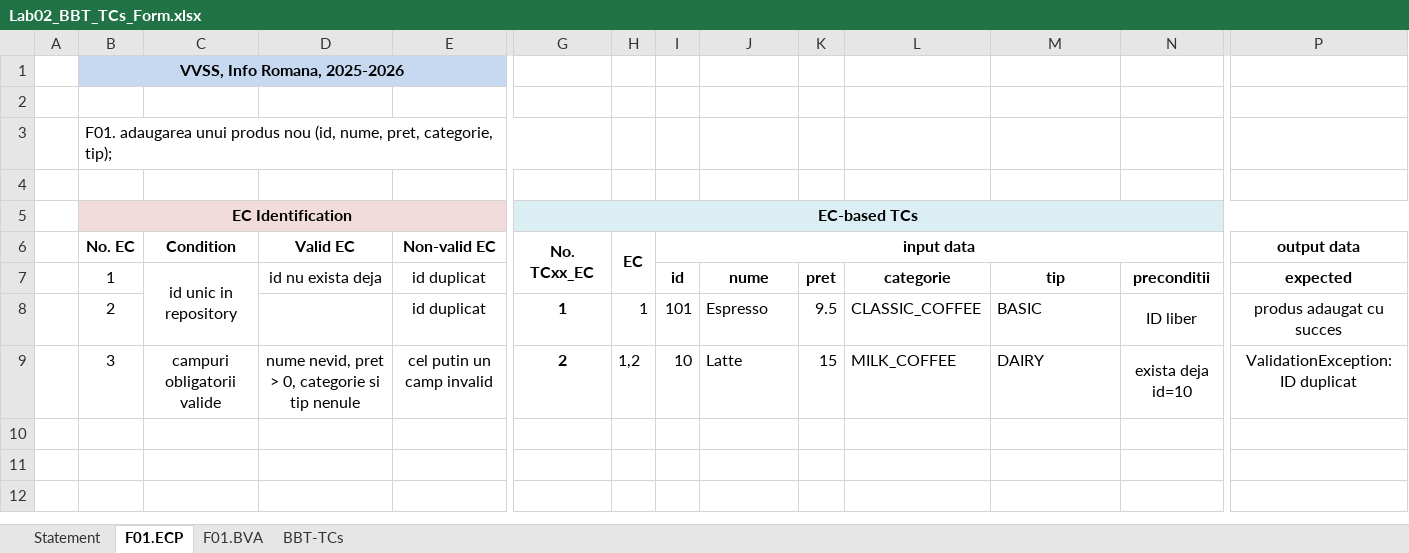
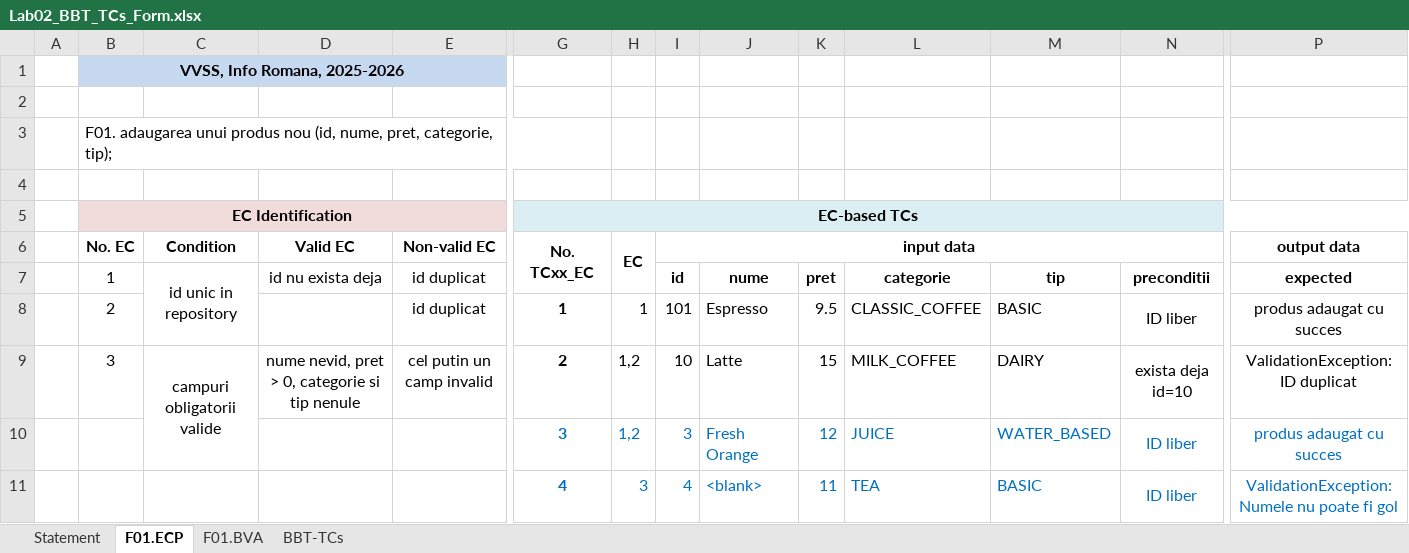
Before and after one commit to nicopataki/MyDrinkShop, an Excel workbook: docs/Lab02/Lab02_BBT_TCs_Form.xlsx, sheet F01.ECP, drawn as a sheet; only a part is shown, gaps mark what is left out; values as stored, in another font and other column widths than the file's, no borders; rows hold the shown columns only; the diff names each change by its address in the sheet, - before the commit and + after, or states it on an @@ line.

```diff
--- a/docs/Lab02/Lab02_BBT_TCs_Form.xlsx (sheet F01.ECP)
+++ b/docs/Lab02/Lab02_BBT_TCs_Form.xlsx (sheet F01.ECP)
+C9:C10 merged
+row 10:  |  |  |  |  | 3 | 1,2 | 3 | Fresh Orange | 12 | JUICE | WATER_BASED | ID liber | produs adaugat cu succes
+row 11:  |  |  |  |  | 4 | 3 | 4 | <blank> | 11 | TEA | BASIC | ID liber | ValidationException: Numele nu poate fi gol
```
Also changed, not shown: sheet BBT-TCs, sheet F01.BVA, sheet Statement, 46 other files.
